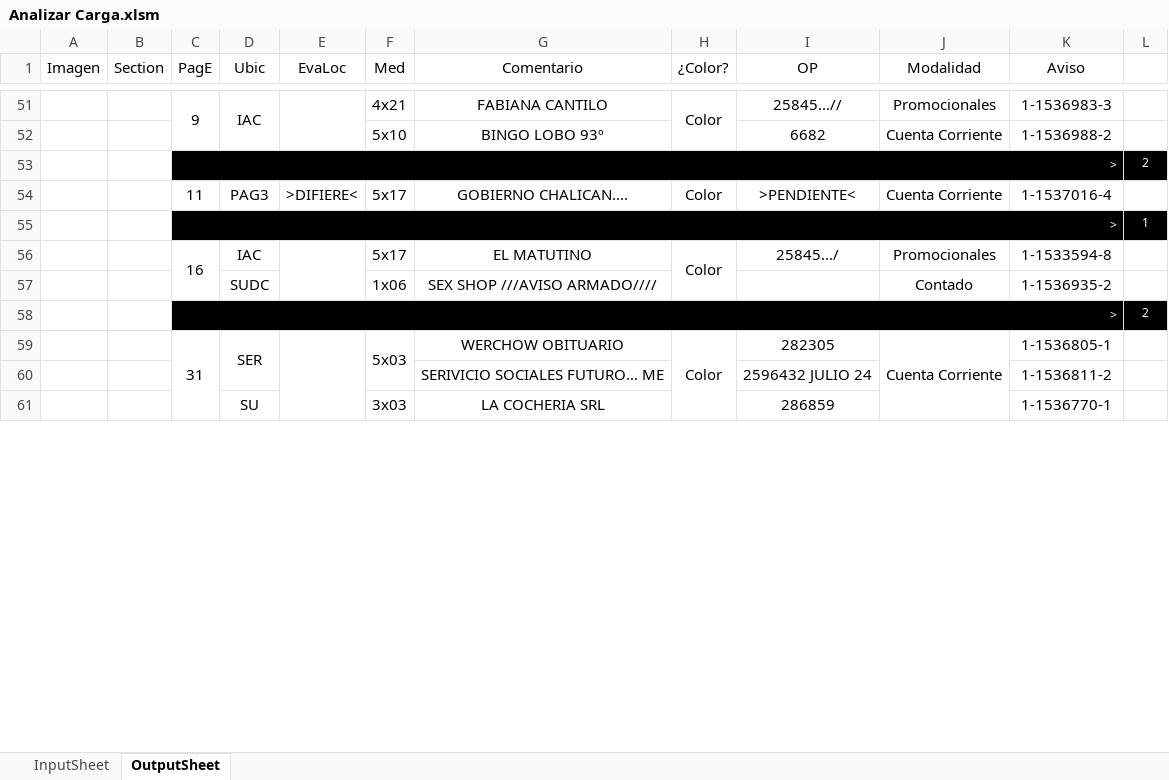
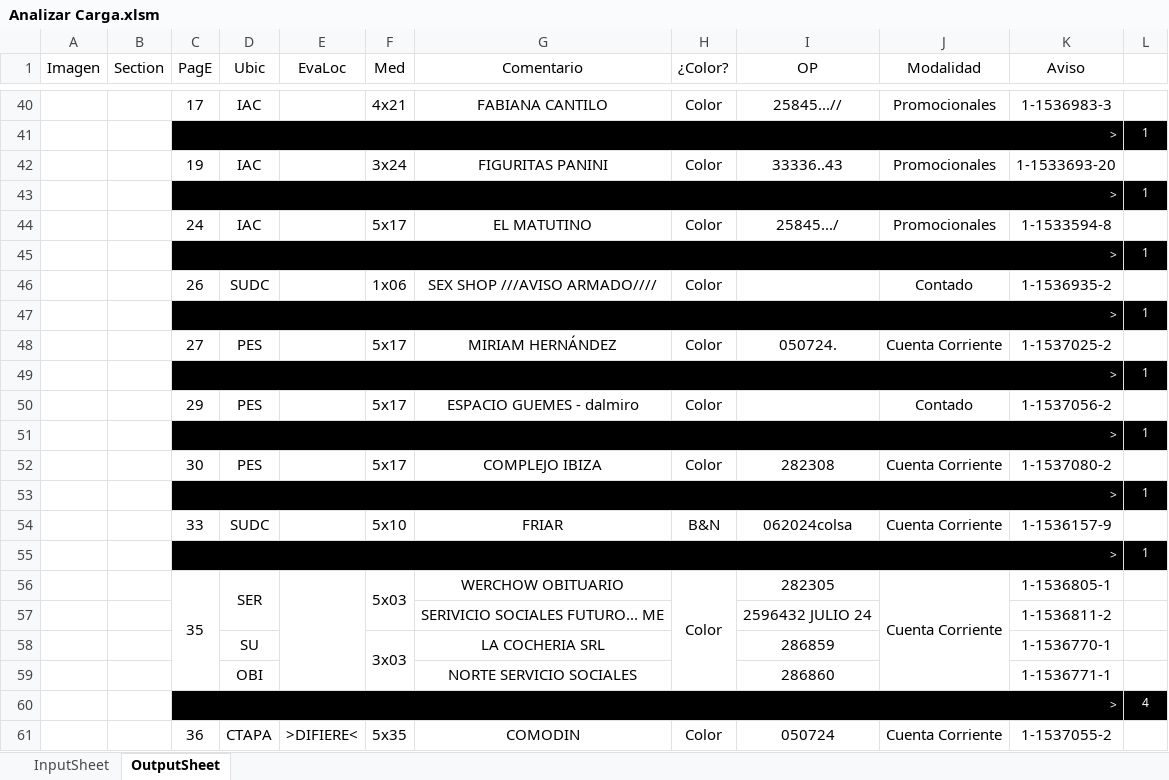
Before and after one commit to zherar7ordoya/XLS, an Excel workbook: Analizar Carga.xlsm, sheet OutputSheet, drawn as a sheet; only a part is shown, gaps mark what is left out; values as stored, in another font and other column widths than the file's, no borders; conditional formats not drawn; removed rows and columns are numbered as before the commit, all else as after; the diff covers the shown part only; the diff names each change by its address in the sheet, - before the commit and + after, or states it on an @@ line.

```diff
--- a/Analizar Carga.xlsm (sheet OutputSheet)
+++ b/Analizar Carga.xlsm (sheet OutputSheet)
-C40 (PagE): 9
+C40 (PagE): 17
-C51:C52 merged
-D51:D52 merged
-E51:E52 merged
-H51:H52 merged
-row 52:  |  |  |  |  | 5x10 | BINGO LOBO 93º |  | 6682 | Cuenta Corriente | 1-1536988-2 | 1
-row 53:  |  | > |  |  |  |  |  |  |  |  | 2
-row 54:  |  | 11 | PAG3 | >DIFIERE< | 5x17 | GOBIERNO CHALICAN.... | Color | >PENDIENTE< | Cuenta Corriente | 1-1537016-4 | 1
+row 42:  |  | 19 | IAC |  | 3x24 | FIGURITAS PANINI | Color | 33336..43 | Promocionales | 1-1533693-20 | 1
@@ row 64 moved to row 43: > @@
-C44 (PagE): 16
+C44 (PagE): 24
-C56:C57 merged
-E56:E57 merged
-H56:H57 merged
@@ row 66 moved to row 45: > @@
-C46 (PagE): (empty)
+C46 (PagE): 26
-H46 (¿Color?): (empty)
+H46 (¿Color?): Color
-row 58:  |  | > |  |  |  |  |  |  |  |  | 2
+row 47:  |  | > |  |  |  |  |  |  |  |  | 1
+row 48:  |  | 27 | PES |  | 5x17 | MIRIAM HERNÁNDEZ | Color | 050724. | Cuenta Corriente | 1-1537025-2 | 1
+row 49:  |  | > |  |  |  |  |  |  |  |  | 1
+row 50:  |  | 29 | PES |  | 5x17 | ESPACIO GUEMES - dalmiro | Color |  | Contado | 1-1537056-2 | 1
+row 51:  |  | > |  |  |  |  |  |  |  |  | 1
+row 52:  |  | 30 | PES |  | 5x17 | COMPLEJO IBIZA | Color | 282308 | Cuenta Corriente | 1-1537080-2 | 1
+row 53:  |  | > |  |  |  |  |  |  |  |  | 1
+row 54:  |  | 33 | SUDC |  | 5x10 | FRIAR | B&N | 062024colsa | Cuenta Corriente | 1-1536157-9 | 1
+row 55:  |  | > |  |  |  |  |  |  |  |  | 1
-C56 (PagE): 31
+C56 (PagE): 35
+F58:F59 merged
+row 59:  |  |  | OBI |  |  | NORTE SERVICIO SOCIALES |  | 286860 |  | 1-1536771-1 | 1
@@ row 23 moved to row 60: > @@
+row 61:  |  | 36 | CTAPA | >DIFIERE< | 5x35 | COMODIN | Color | 050724 | Cuenta Corriente | 1-1537055-2 | 1
```
Also changed, not shown: 20 added rows, 28 removed rows, 3 moved rows, 22 edited cells and merged cells elsewhere in this sheet, hidden cells, charts or pictures.
